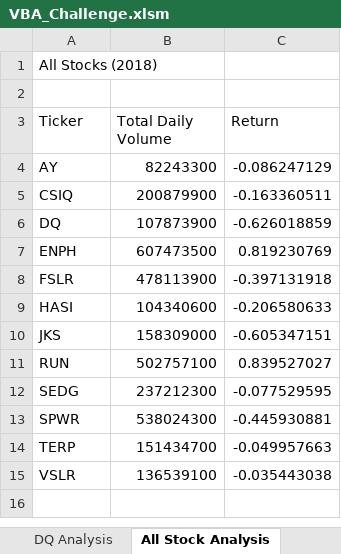
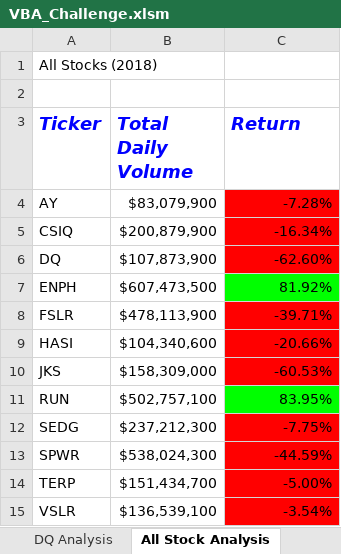
Before and after one commit to GloriaY007/Stock-Analysis, an Excel workbook: VBA_Challenge.xlsm, sheet All Stock Analysis, drawn as a sheet; values as stored, in another font and other column widths than the file's, no borders; charts and pictures not drawn; the diff names each change by its address in the sheet, - before the commit and + after, or states it on an @@ line.

```diff
--- a/VBA_Challenge.xlsm (sheet All Stock Analysis)
+++ b/VBA_Challenge.xlsm (sheet All Stock Analysis)
@@ A3:C3 bold: off → on, italic: off → on, text colour: black → #0000FF, text size: larger @@
-B4 (Total Daily Volume): 82243300
+B4 (Total Daily Volume): $83,079,900
-C4 (Return): -0.086247129
+C4 (Return): -7.28%
-C4:C6 fill: none
+C4:C6 fill: #FF0000
-B5 (Total Daily Volume): 200879900
+B5 (Total Daily Volume): $200,879,900
-C5 (Return): -0.163360511
+C5 (Return): -16.34%
-B6 (Total Daily Volume): 107873900
+B6 (Total Daily Volume): $107,873,900
-C6 (Return): -0.626018859
+C6 (Return): -62.60%
-B7 (Total Daily Volume): 607473500
+B7 (Total Daily Volume): $607,473,500
-C7 (Return): 0.819230769
+C7 (Return): 81.92%
-C7 fill: none
+C7 fill: #00FF00
-B8 (Total Daily Volume): 478113900
+B8 (Total Daily Volume): $478,113,900
-C8 (Return): -0.397131918
+C8 (Return): -39.71%
-C8:C10 fill: none
+C8:C10 fill: #FF0000
-B9 (Total Daily Volume): 104340600
+B9 (Total Daily Volume): $104,340,600
-C9 (Return): -0.206580633
+C9 (Return): -20.66%
-B10 (Total Daily Volume): 158309000
+B10 (Total Daily Volume): $158,309,000
-C10 (Return): -0.605347151
+C10 (Return): -60.53%
-B11 (Total Daily Volume): 502757100
+B11 (Total Daily Volume): $502,757,100
-C11 (Return): 0.839527027
+C11 (Return): 83.95%
-C11 fill: none
+C11 fill: #00FF00
-B12 (Total Daily Volume): 237212300
+B12 (Total Daily Volume): $237,212,300
-C12 (Return): -0.077529595
+C12 (Return): -7.75%
-C12:C15 fill: none
+C12:C15 fill: #FF0000
-B13 (Total Daily Volume): 538024300
+B13 (Total Daily Volume): $538,024,300
-C13 (Return): -0.445930881
+C13 (Return): -44.59%
-B14 (Total Daily Volume): 151434700
+B14 (Total Daily Volume): $151,434,700
-C14 (Return): -0.049957663
+C14 (Return): -5.00%
-B15 (Total Daily Volume): 136539100
+B15 (Total Daily Volume): $136,539,100
-C15 (Return): -0.035443038
+C15 (Return): -3.54%
```
Also changed, not shown: sheet 2017, sheet 2018, 2 other files.
